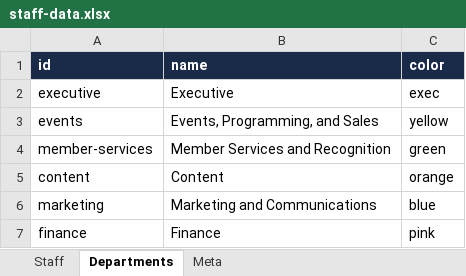
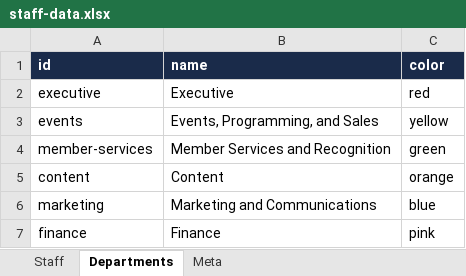
Before and after one commit to Bdemmler32/TMSOrgChart, an Excel workbook: staff-data.xlsx, sheet Departments, drawn as a sheet; values as stored, in another font and other column widths than the file's, no borders; the diff names each change by its address in the sheet, - before the commit and + after, or states it on an @@ line.

```diff
--- a/staff-data.xlsx (sheet Departments)
+++ b/staff-data.xlsx (sheet Departments)
-C2 (color): exec
+C2 (color): red
```
Also changed, not shown: sheet Meta, sheet Staff, 2 other files.
